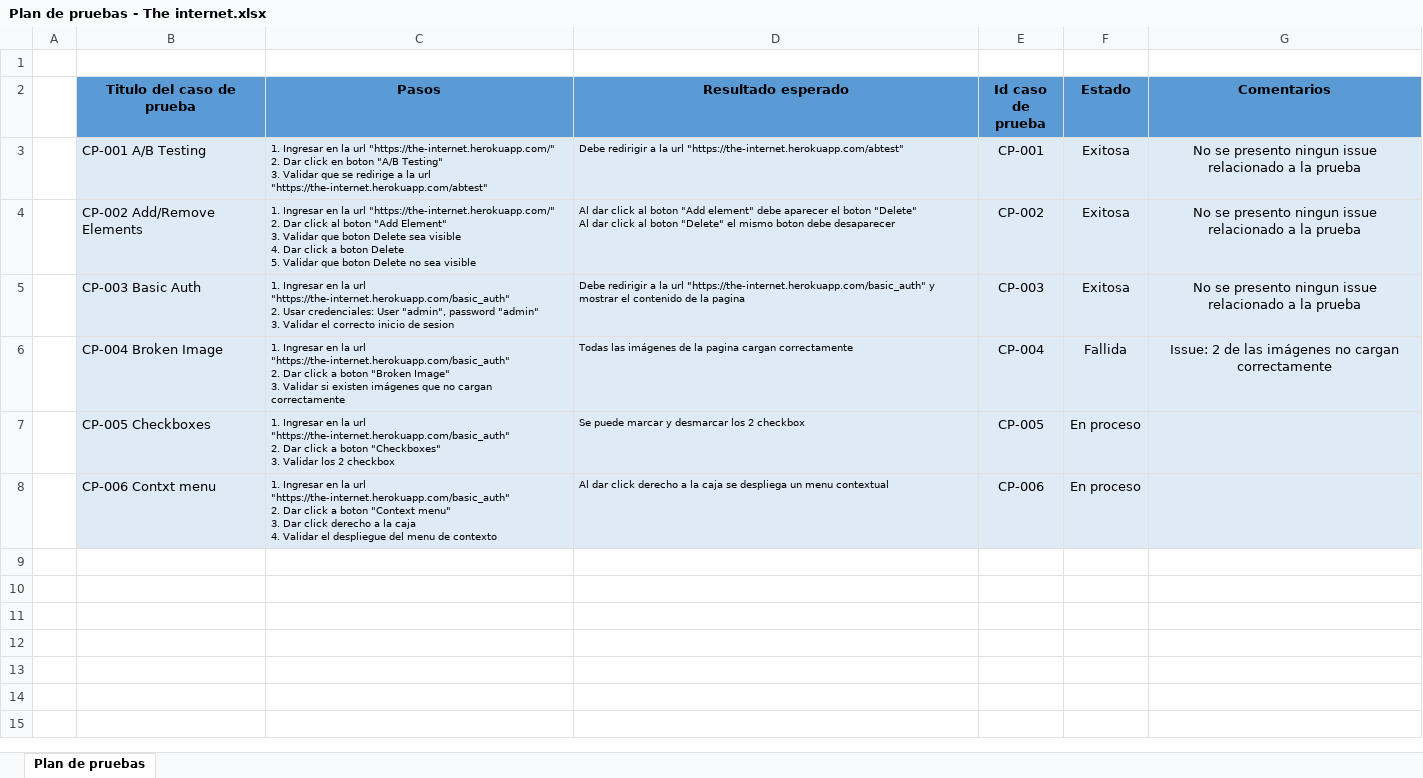
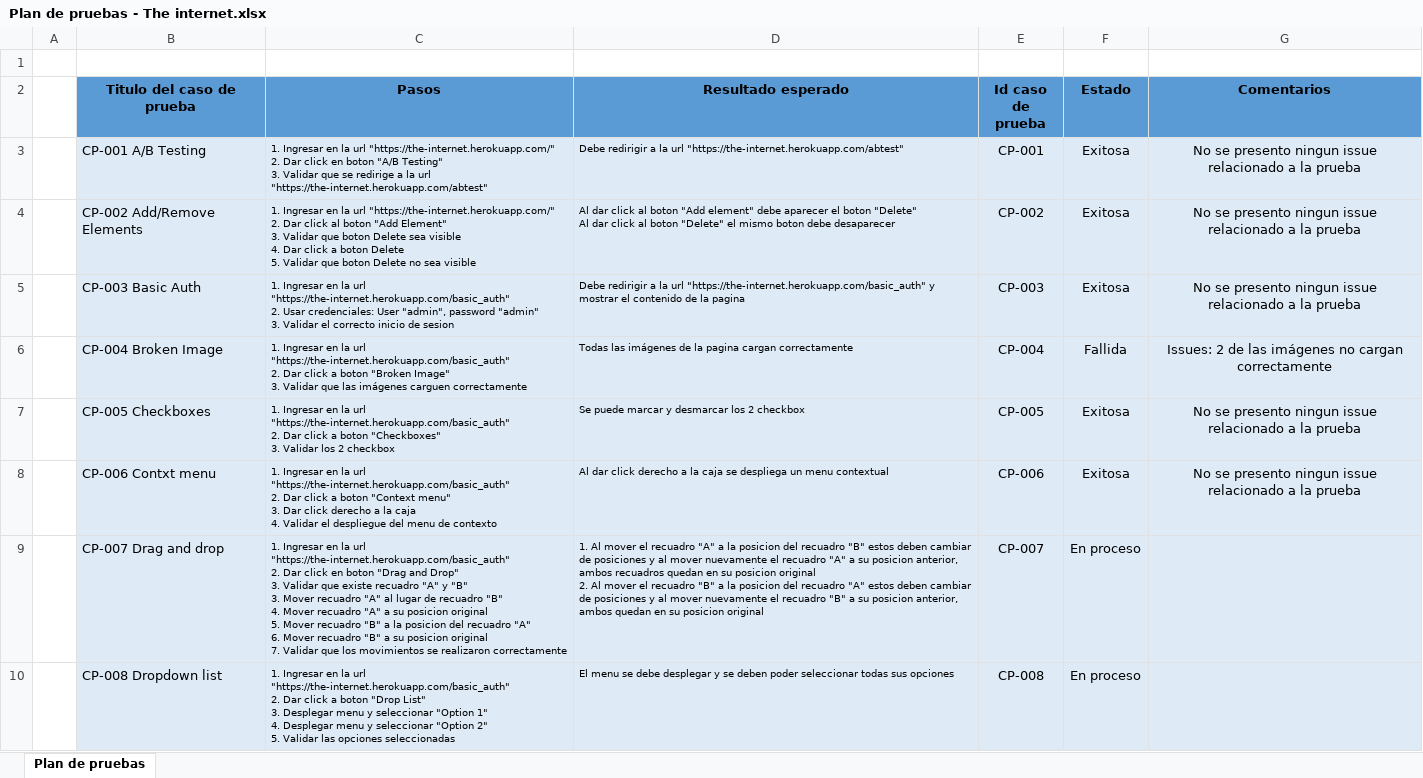
Before and after one commit to Seba-QA/Pruebas-Selenium-java, an Excel workbook: Plan de pruebas/Plan de pruebas - The internet.xlsx, sheet Plan de pruebas, drawn as a sheet; values as stored, in another font and other column widths than the file's, no borders; conditional formats not drawn; ↵ is a line break in a cell; the diff names each change by its address in the sheet, - before the commit and + after, or states it on an @@ line.

Commit message:
Plan de pruebas v1.0.2

```diff
--- a/Plan de pruebas/Plan de pruebas - The internet.xlsx (sheet Plan de pruebas)
+++ b/Plan de pruebas/Plan de pruebas - The internet.xlsx (sheet Plan de pruebas)
-C6 (Pasos): …3. Validar si existen imágenes que no cargan correctamente
+C6 (Pasos): …3. Validar que las imágenes carguen correctamente
-G6 (Comentarios): Issue: 2 de…
+G6 (Comentarios): Issues: 2 de…
-F7:F8 (Estado): En proceso
+F7:F8 (Estado): Exitosa
-G7:G8 (Comentarios): (empty)
+G7:G8 (Comentarios): No se presento ningun issue relacionado a la prueba
+row 9:  | CP-007 Drag and drop | 1. Ingresar en la url "https://the-internet.herokuapp.com/basic_auth" ↵ 2. Dar click en boton "Drag and Drop" ↵ 3. Validar que existe recuadro "A" y "B" ↵ 3. Mover recuadro "A" al lugar de recuadro "B" ↵ 4. Mover recuadro "A" a su posicion original ↵ 5. Mover recuadro "B" a la posicion del recuadro "A" ↵ 6. Mover recuadro "B" a su posicion original ↵ 7. Validar que los movimientos se realizaron correctamente | 1. Al mover el recuadro "A" a la posicion del recuadro "B" estos deben cambiar de posiciones y al mover nuevamente el recuadro "A" a su posicion anterior, ambos recuadros quedan en su posicion original ↵ 2. Al mover el recuadro "B" a la posicion del recuadro "A" estos deben cambiar de posiciones y al mover nuevamente el recuadro "B" a su posicion anterior, ambos quedan en su posicion original | CP-007 | En proceso
+row 10:  | CP-008 Dropdown list | 1. Ingresar en la url "https://the-internet.herokuapp.com/basic_auth" ↵ 2. Dar click a boton "Drop List" ↵ 3. Desplegar menu y seleccionar "Option 1" ↵ 4. Desplegar menu y seleccionar "Option 2" ↵ 5. Validar las opciones seleccionadas | El menu se debe desplegar y se deben poder seleccionar todas sus opciones | CP-008 | En proceso
```
